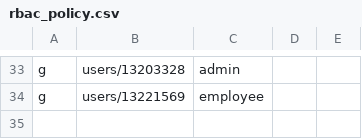
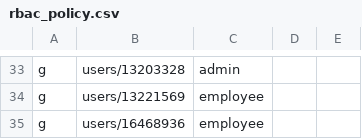
Before and after one commit to adeira/abacus, a CSV file: server/rbac_policy.csv, drawn as a sheet; only a part is shown, gaps mark what is left out; the diff names each change by its address in the sheet, - before the commit and + after, or states it on an @@ line.

Commit message:
Abacus: update RBAC policy
adeira-source-id: a15f8ccac255d02b06a58502ddf211d47214a072

```diff
--- a/server/rbac_policy.csv
+++ b/server/rbac_policy.csv
+row 35: g | users/16468936 | employee
```
